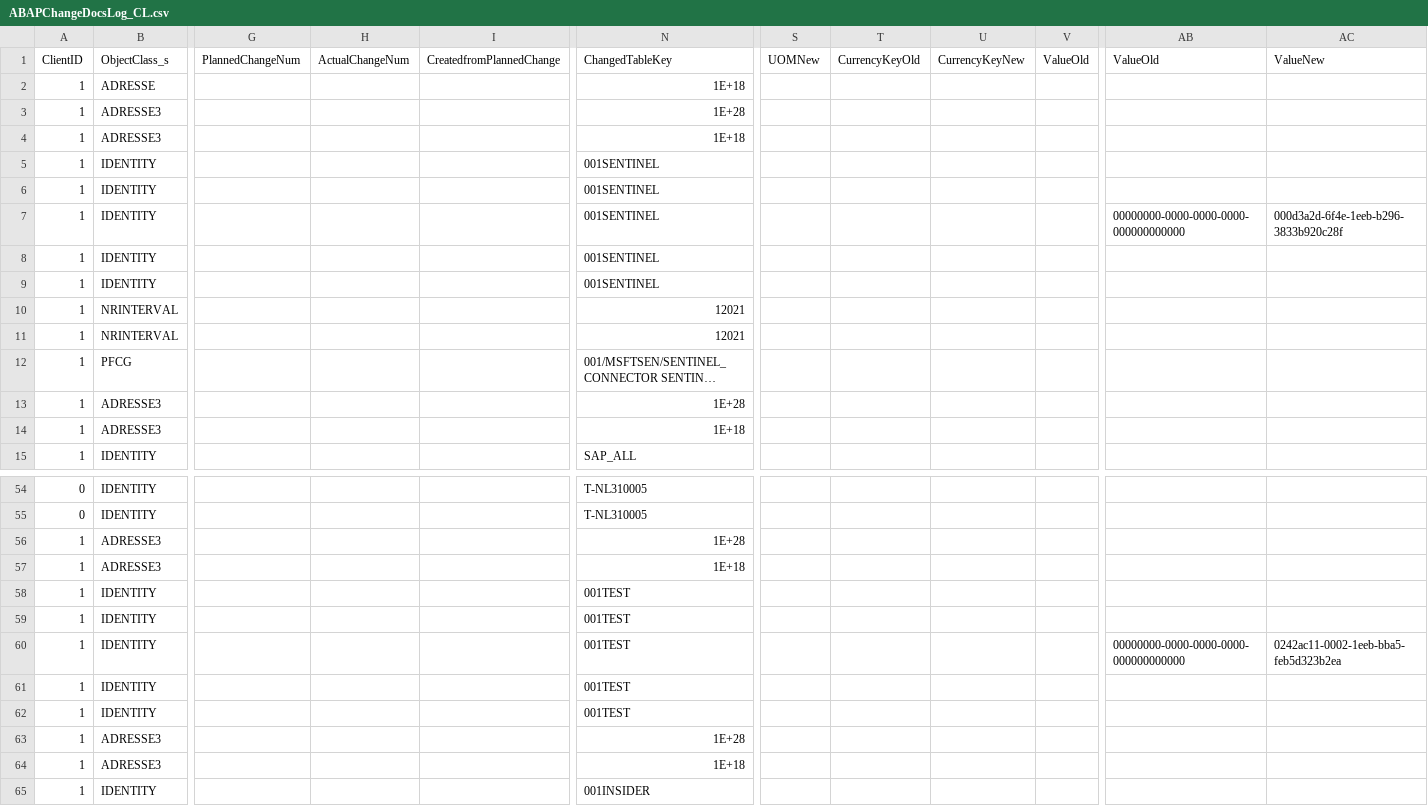
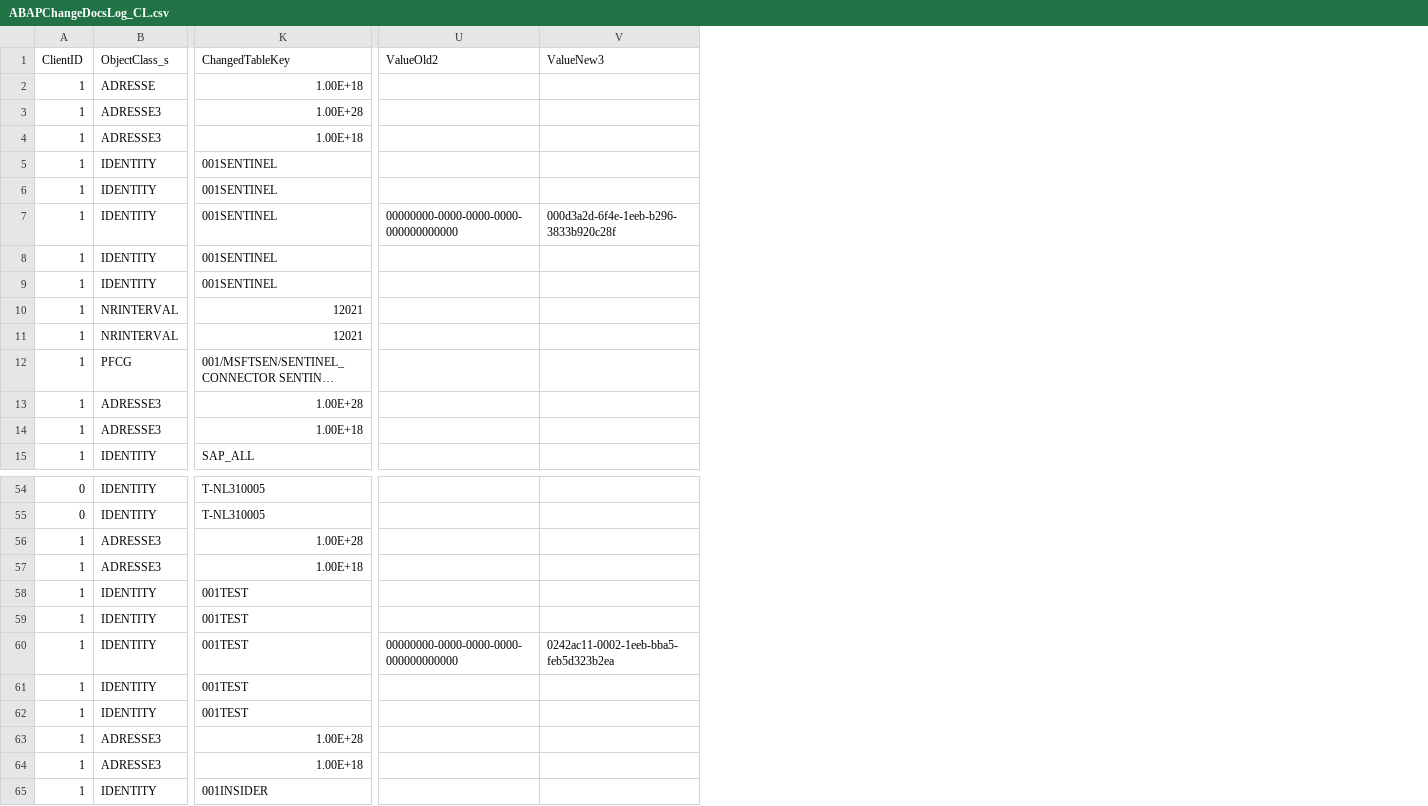
Before and after one commit to javiersoriano/sentinel-training, a CSV file: Artifacts/Telemetry/ABAPChangeDocsLog_CL.csv, drawn as a sheet; only a part is shown, gaps mark what is left out; long unchanged cells end in …; removed rows and columns are numbered as before the commit, all else as after; the diff names each change by its address in the sheet, - before the commit and + after, or states it on an @@ line.

Commit message:
Update ABAPChangeDocsLog_CL.csv

```diff
--- a/Artifacts/Telemetry/ABAPChangeDocsLog_CL.csv
+++ b/Artifacts/Telemetry/ABAPChangeDocsLog_CL.csv
-column G (PlannedChangeNum), empty
-column H (ActualChangeNum), empty
-column I (CreatedfromPlannedChange), empty
-column S (UOMNew), empty
-column T (CurrencyKeyOld), empty
-column U (CurrencyKeyNew), empty
-column V (ValueOld), empty
-U1: ValueOld
+U1: ValueOld2
-V1: ValueNew
+V1: ValueNew3
-K2 (ChangedTableKey): 1E+18
+K2 (ChangedTableKey): 1.00E+18
-K3 (ChangedTableKey): 1E+28
+K3 (ChangedTableKey): 1.00E+28
-K4 (ChangedTableKey): 1E+18
+K4 (ChangedTableKey): 1.00E+18
-K13 (ChangedTableKey): 1E+28
+K13 (ChangedTableKey): 1.00E+28
-K14 (ChangedTableKey): 1E+18
+K14 (ChangedTableKey): 1.00E+18
-K56 (ChangedTableKey): 1E+28
+K56 (ChangedTableKey): 1.00E+28
-K57 (ChangedTableKey): 1E+18
+K57 (ChangedTableKey): 1.00E+18
-K63 (ChangedTableKey): 1E+28
+K63 (ChangedTableKey): 1.00E+28
-K64 (ChangedTableKey): 1E+18
+K64 (ChangedTableKey): 1.00E+18
```
